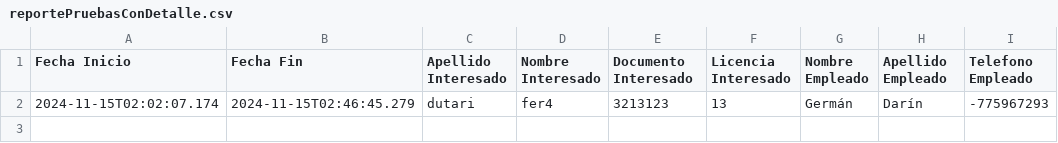
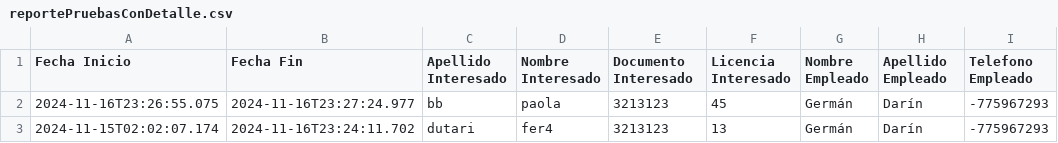
Before and after one commit to LucasRomaniello/backendtpi, a CSV file: vehiculos/pruebasVehiculos/reportePruebasConDetalle.csv, drawn as a sheet.

Commit message:
Spring security en pruebasVehiculos funcionando correctamente

```diff
--- a/vehiculos/pruebasVehiculos/reportePruebasConDetalle.csv
+++ b/vehiculos/pruebasVehiculos/reportePruebasConDetalle.csv
@@ -1,2 +1,3 @@
 "Fecha Inicio","Fecha Fin","Apellido Interesado","Nombre Interesado","Documento Interesado","Licencia Interesado","Nombre Empleado","Apellido Empleado","Telefono Empleado"
-"2024-11-15T02:02:07.174","2024-11-15T02:46:45.279","dutari","fer4","3213123","13","Germán","Darín","-775967293"
+"2024-11-16T23:26:55.075","2024-11-16T23:27:24.977","bb","paola","3213123","45","Germán","Darín","-775967293"
+"2024-11-15T02:02:07.174","2024-11-16T23:24:11.702","dutari","fer4","3213123","13","Germán","Darín","-775967293"
```
Also changed, not shown: 9 other files.
